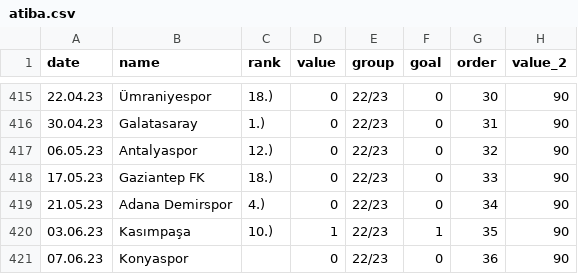
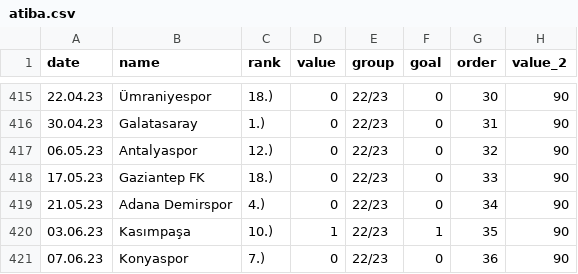
Before and after one commit to cabulut/totalfootball, a CSV file: atiba.csv, drawn as a sheet; only a part is shown, gaps mark what is left out.

```diff
--- a/atiba.csv
+++ b/atiba.csv
@@ -420,2 +420,2 @@
 03.06.23,Kasımpaşa  ,10.),1,22/23,1,35,90
-07.06.23,Konyaspor,,0,22/23,0,36,90
+07.06.23,Konyaspor  ,7.),0,22/23,0,36,90
```
Also changed, not shown: 1 other file.
